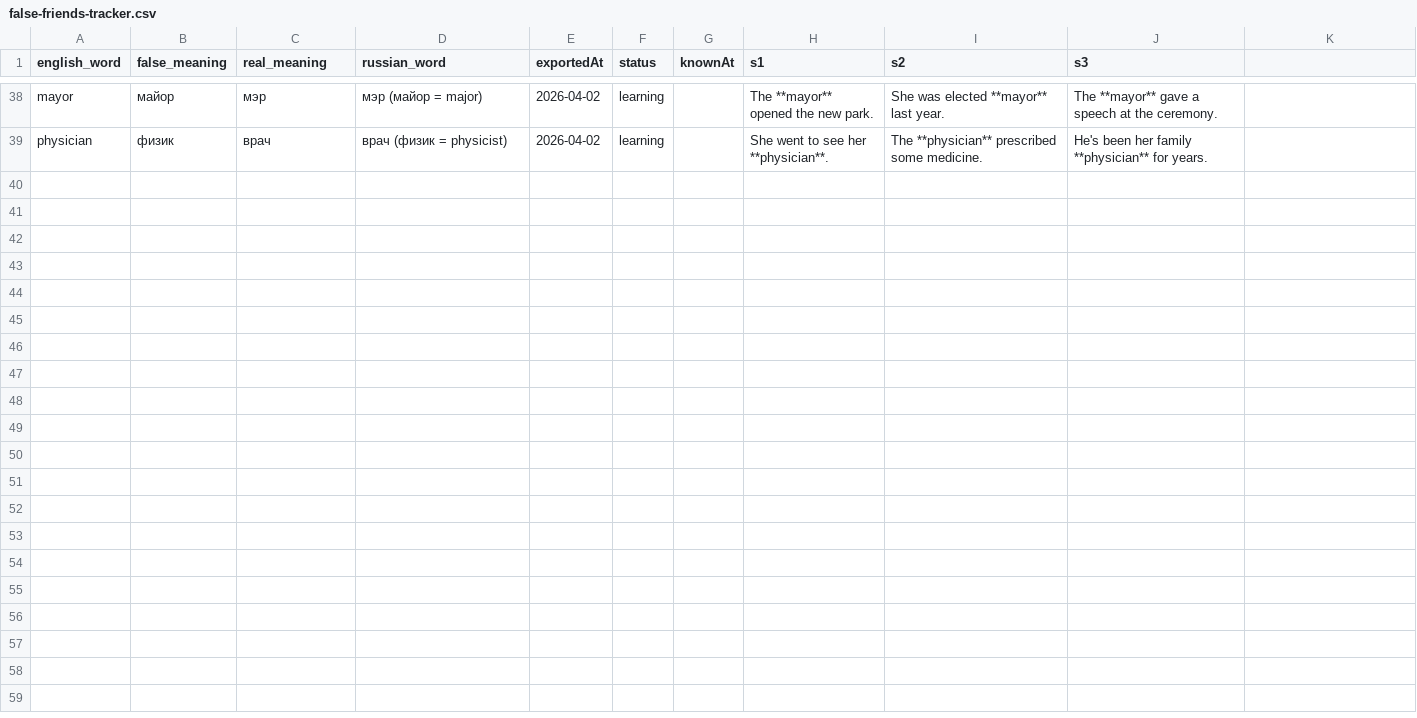
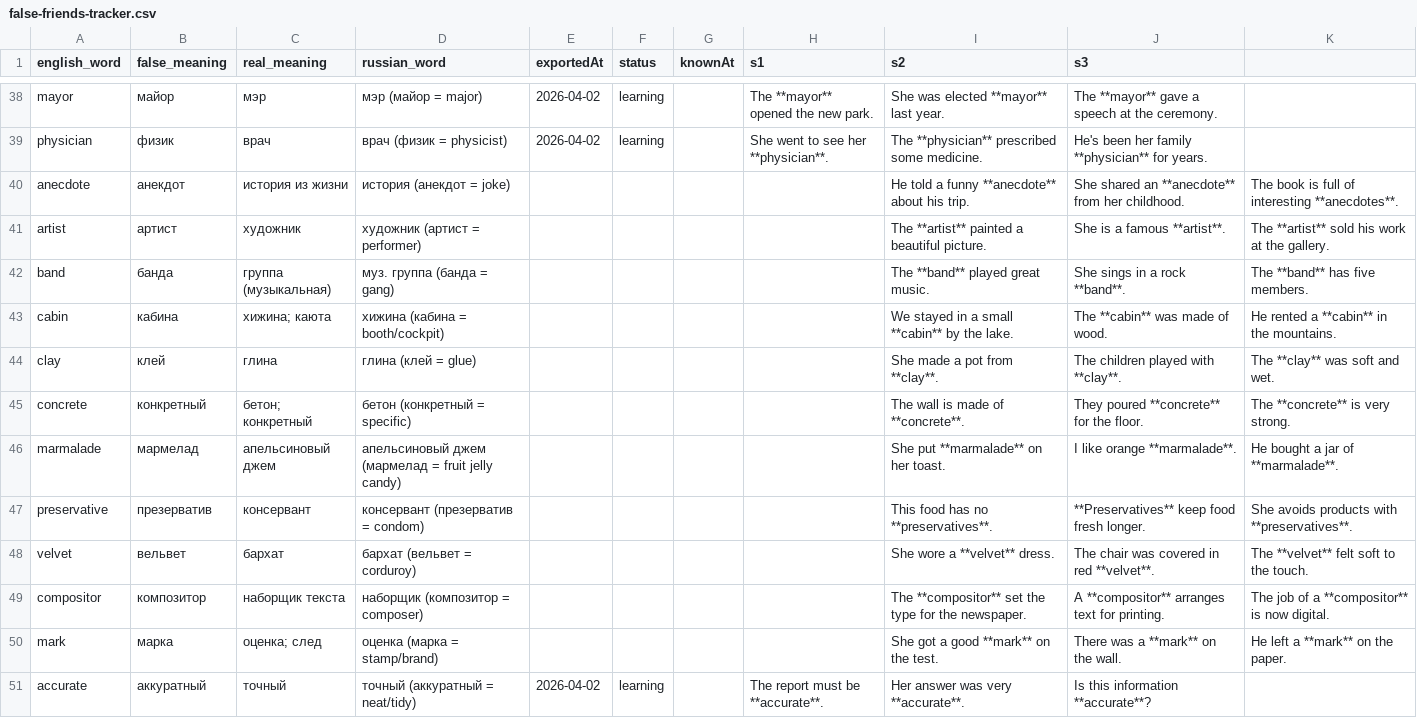
Before and after one commit to suleimanovs/english-galaxy, a CSV file: english words/anki/false-friends-tracker.csv, drawn as a sheet; only a part is shown, gaps mark what is left out; the diff names each change by its address in the sheet, - before the commit and + after, or states it on an @@ line.

Commit message:
feat: Обновление словарей английских слов
Добавлены новые записи в следующие файлы:
- english words/anki/phrasal-nouns-tracker.csv
- english words/anki/false-friends-tracker.csv
- english words/anki/idioms-tracker.csv
- english words/anki/linking-words-tracker.csv
- english words/anki/confusing-words-tracker.csv
- english words/anki/collocations-tracker.csv
- english words/anki/prepositional-phrases-tracker.csv

```diff
--- a/english words/anki/false-friends-tracker.csv
+++ b/english words/anki/false-friends-tracker.csv
+row 40: anecdote | анекдот | история из жизни | история (анекдот = joke) |  |  |  |  | He told a funny **anecdote** about his trip. | She shared an **anecdote** from her childhood. | The book is full of interesting **anecdotes**.
+row 41: artist | артист | художник | художник (артист = performer) |  |  |  |  | The **artist** painted a beautiful picture. | She is a famous **artist**. | The **artist** sold his work at the gallery.
+row 42: band | банда | группа (музыкальная) | муз. группа (банда = gang) |  |  |  |  | The **band** played great music. | She sings in a rock **band**. | The **band** has five members.
+row 43: cabin | кабина | хижина; каюта | хижина (кабина = booth/cockpit) |  |  |  |  | We stayed in a small **cabin** by the lake. | The **cabin** was made of wood. | He rented a **cabin** in the mountains.
+row 44: clay | клей | глина | глина (клей = glue) |  |  |  |  | She made a pot from **clay**. | The children played with **clay**. | The **clay** was soft and wet.
+row 45: concrete | конкретный | бетон; конкретный | бетон (конкретный = specific) |  |  |  |  | The wall is made of **concrete**. | They poured **concrete** for the floor. | The **concrete** is very strong.
+row 46: marmalade | мармелад | апельсиновый джем | апельсиновый джем (мармелад = fruit jelly candy) |  |  |  |  | She put **marmalade** on her toast. | I like orange **marmalade**. | He bought a jar of **marmalade**.
+row 47: preservative | презерватив | консервант | консервант (презерватив = condom) |  |  |  |  | This food has no **preservatives**. | **Preservatives** keep food fresh longer. | She avoids products with **preservatives**.
+row 48: velvet | вельвет | бархат | бархат (вельвет = corduroy) |  |  |  |  | She wore a **velvet** dress. | The chair was covered in red **velvet**. | The **velvet** felt soft to the touch.
+row 49: compositor | композитор | наборщик текста | наборщик (композитор = composer) |  |  |  |  | The **compositor** set the type for the newspaper. | A **compositor** arranges text for printing. | The job of a **compositor** is now digital.
+row 50: mark | марка | оценка; след | оценка (марка = stamp/brand) |  |  |  |  | She got a good **mark** on the test. | There was a **mark** on the wall. | He left a **mark** on the paper.
+row 51: accurate | аккуратный | точный | точный (аккуратный = neat/tidy) | 2026-04-02 | learning |  | The report must be **accurate**. | Her answer was very **accurate**. | Is this information **accurate**?
```
Also changed, not shown: english words/anki/confusing-words-tracker.csv, english words/anki/linking-words-tracker.csv, 4 other files.
